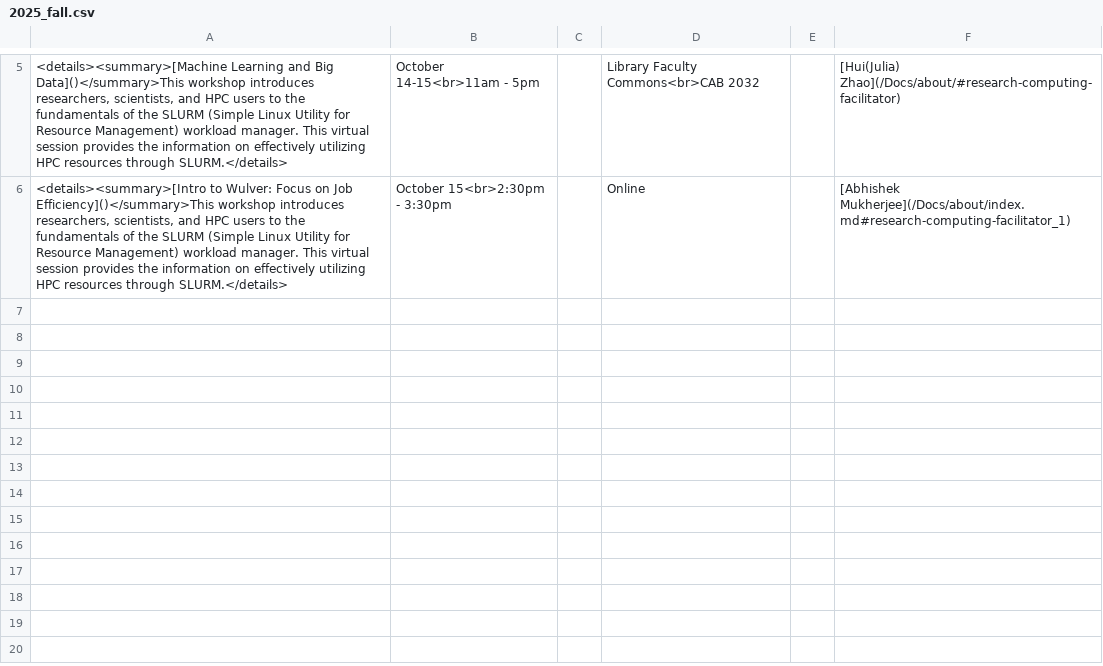
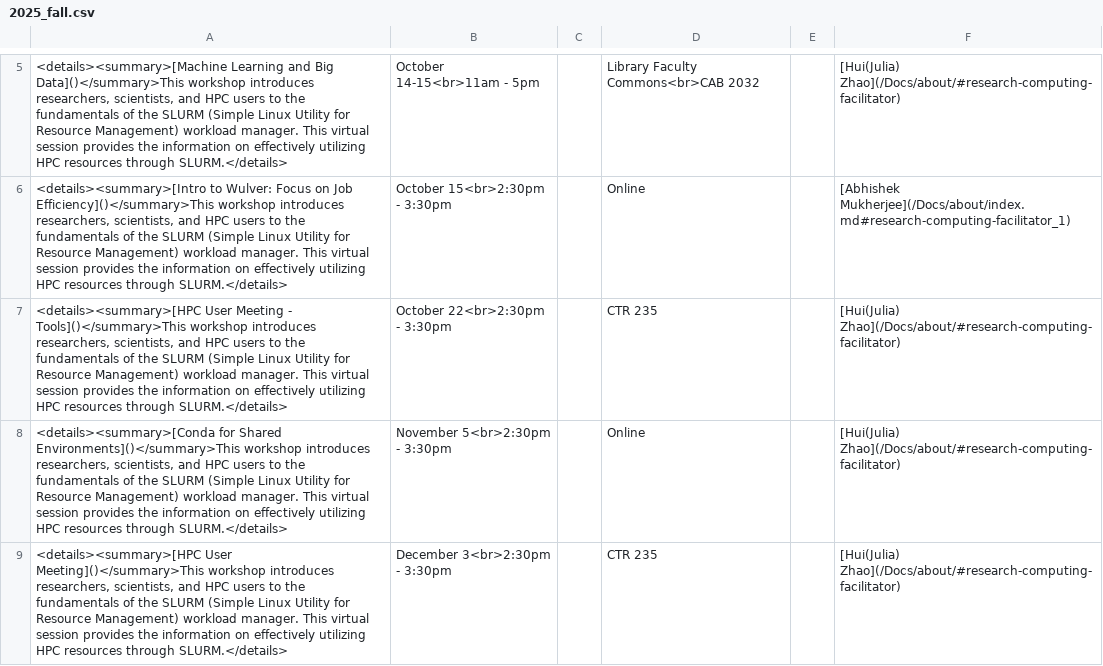
Before and after one commit to arcs-njit-edu/Docs, a CSV file: docs/assets/tables/trainings/2025_fall.csv, drawn as a sheet; only a part is shown, gaps mark what is left out; the diff names each change by its address in the sheet, - before the commit and + after, or states it on an @@ line.

```diff
--- a/docs/assets/tables/trainings/2025_fall.csv
+++ b/docs/assets/tables/trainings/2025_fall.csv
+row 7: <details><summary>[HPC User Meeting - Tools]()</summary>This workshop introduces researchers, scientists, and HPC users to the fundamentals of the SLURM (Simple Linux Utility for Resource Management) workload manager. This virtual session provides the information on effectively utilizing HPC resources through SLURM.</details> | October 22<br>2:30pm - 3:30pm |  | CTR 235 |  | [Hui(Julia) Zhao](/Docs/about/#research-computing-facilitator)
+row 8: <details><summary>[Conda for Shared Environments]()</summary>This workshop introduces researchers, scientists, and HPC users to the fundamentals of the SLURM (Simple Linux Utility for Resource Management) workload manager. This virtual session provides the information on effectively utilizing HPC resources through SLURM.</details> | November 5<br>2:30pm - 3:30pm |  | Online |  | [Hui(Julia) Zhao](/Docs/about/#research-computing-facilitator)
+row 9: <details><summary>[HPC User Meeting]()</summary>This workshop introduces researchers, scientists, and HPC users to the fundamentals of the SLURM (Simple Linux Utility for Resource Management) workload manager. This virtual session provides the information on effectively utilizing HPC resources through SLURM.</details> | December 3<br>2:30pm - 3:30pm |  | CTR 235 |  | [Hui(Julia) Zhao](/Docs/about/#research-computing-facilitator)
```
Also changed, not shown: 1 other file.
